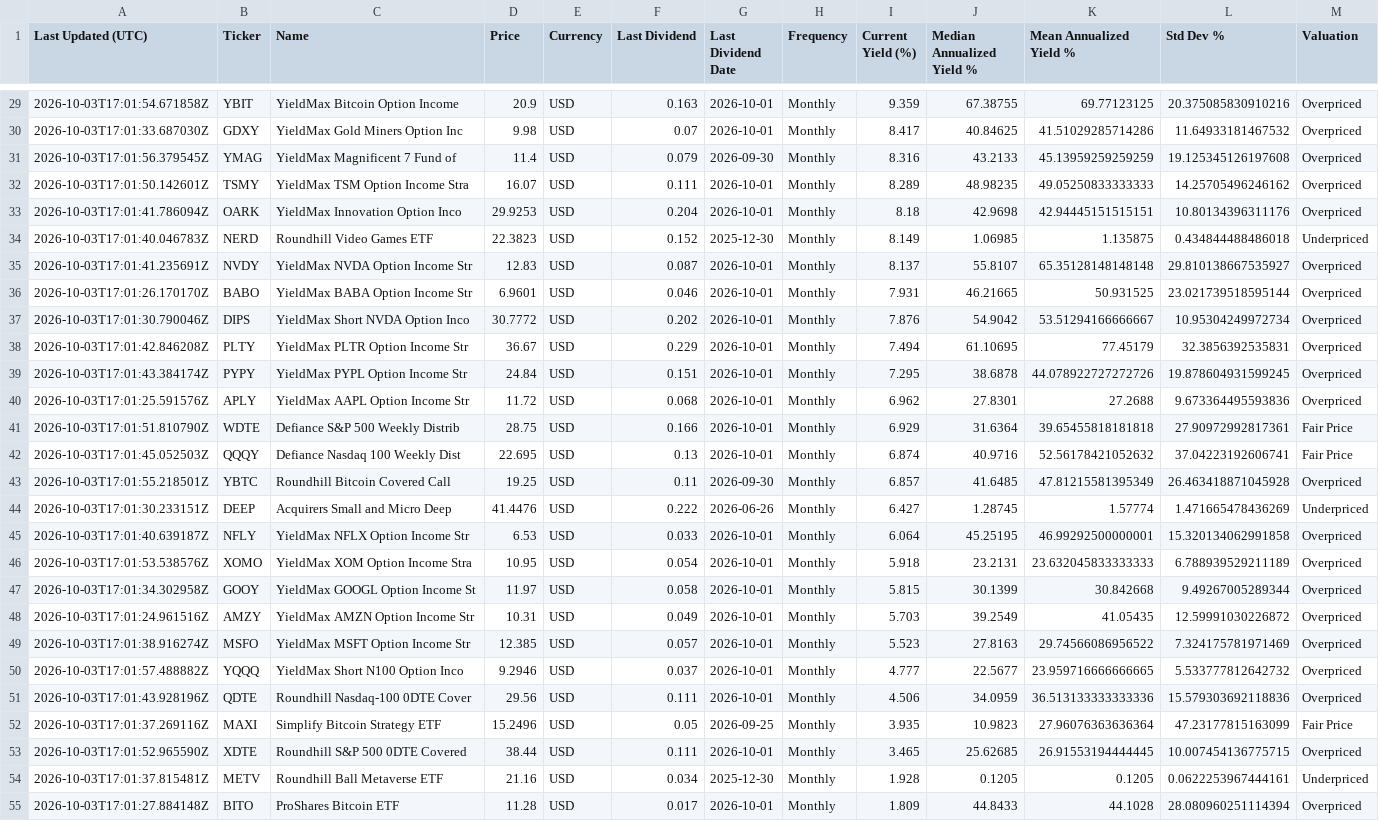
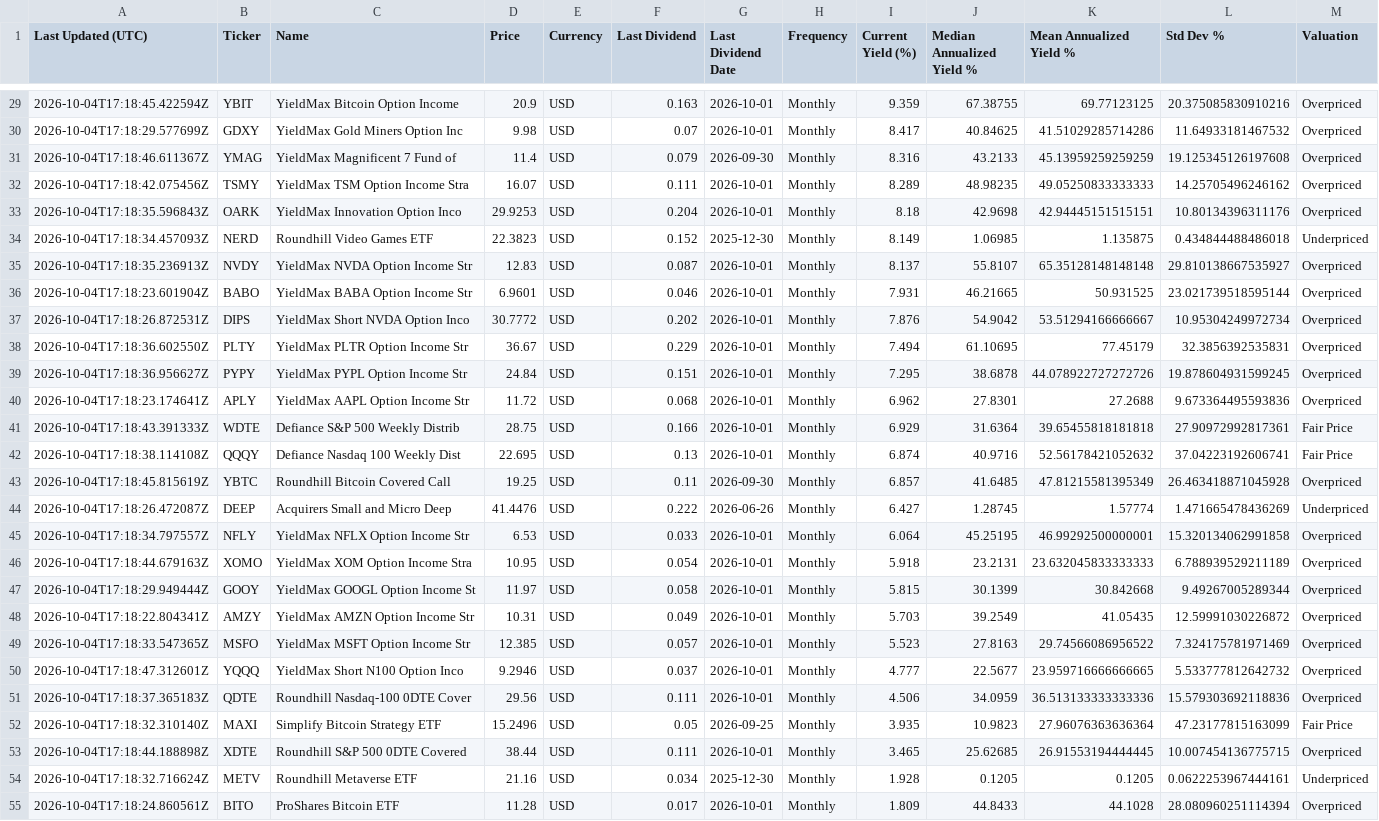
Before and after one commit to willynilly91/Dividend-Data, a CSV file: current_etf_yields_us.csv, drawn as a sheet; only a part is shown, gaps mark what is left out; the diff covers the shown part only; the diff names each change by its address in the sheet, - before the commit and + after, or states it on an @@ line.

```diff
--- a/current_etf_yields_us.csv
+++ b/current_etf_yields_us.csv
-A29 (Last Updated (UTC)): 2026-10-03T17:01:54.671858Z
+A29 (Last Updated (UTC)): 2026-10-04T17:18:45.422594Z
-A30 (Last Updated (UTC)): 2026-10-03T17:01:33.687030Z
+A30 (Last Updated (UTC)): 2026-10-04T17:18:29.577699Z
-A31 (Last Updated (UTC)): 2026-10-03T17:01:56.379545Z
+A31 (Last Updated (UTC)): 2026-10-04T17:18:46.611367Z
-A32 (Last Updated (UTC)): 2026-10-03T17:01:50.142601Z
+A32 (Last Updated (UTC)): 2026-10-04T17:18:42.075456Z
-A33 (Last Updated (UTC)): 2026-10-03T17:01:41.786094Z
+A33 (Last Updated (UTC)): 2026-10-04T17:18:35.596843Z
-A34 (Last Updated (UTC)): 2026-10-03T17:01:40.046783Z
+A34 (Last Updated (UTC)): 2026-10-04T17:18:34.457093Z
-A35 (Last Updated (UTC)): 2026-10-03T17:01:41.235691Z
+A35 (Last Updated (UTC)): 2026-10-04T17:18:35.236913Z
-A36 (Last Updated (UTC)): 2026-10-03T17:01:26.170170Z
+A36 (Last Updated (UTC)): 2026-10-04T17:18:23.601904Z
-A37 (Last Updated (UTC)): 2026-10-03T17:01:30.790046Z
+A37 (Last Updated (UTC)): 2026-10-04T17:18:26.872531Z
-A38 (Last Updated (UTC)): 2026-10-03T17:01:42.846208Z
+A38 (Last Updated (UTC)): 2026-10-04T17:18:36.602550Z
-A39 (Last Updated (UTC)): 2026-10-03T17:01:43.384174Z
+A39 (Last Updated (UTC)): 2026-10-04T17:18:36.956627Z
-A40 (Last Updated (UTC)): 2026-10-03T17:01:25.591576Z
+A40 (Last Updated (UTC)): 2026-10-04T17:18:23.174641Z
-A41 (Last Updated (UTC)): 2026-10-03T17:01:51.810790Z
+A41 (Last Updated (UTC)): 2026-10-04T17:18:43.391333Z
-A42 (Last Updated (UTC)): 2026-10-03T17:01:45.052503Z
+A42 (Last Updated (UTC)): 2026-10-04T17:18:38.114108Z
-A43 (Last Updated (UTC)): 2026-10-03T17:01:55.218501Z
+A43 (Last Updated (UTC)): 2026-10-04T17:18:45.815619Z
-A44 (Last Updated (UTC)): 2026-10-03T17:01:30.233151Z
+A44 (Last Updated (UTC)): 2026-10-04T17:18:26.472087Z
-A45 (Last Updated (UTC)): 2026-10-03T17:01:40.639187Z
+A45 (Last Updated (UTC)): 2026-10-04T17:18:34.797557Z
-A46 (Last Updated (UTC)): 2026-10-03T17:01:53.538576Z
+A46 (Last Updated (UTC)): 2026-10-04T17:18:44.679163Z
-A47 (Last Updated (UTC)): 2026-10-03T17:01:34.302958Z
+A47 (Last Updated (UTC)): 2026-10-04T17:18:29.949444Z
-A48 (Last Updated (UTC)): 2026-10-03T17:01:24.961516Z
+A48 (Last Updated (UTC)): 2026-10-04T17:18:22.804341Z
-A49 (Last Updated (UTC)): 2026-10-03T17:01:38.916274Z
+A49 (Last Updated (UTC)): 2026-10-04T17:18:33.547365Z
-A50 (Last Updated (UTC)): 2026-10-03T17:01:57.488882Z
+A50 (Last Updated (UTC)): 2026-10-04T17:18:47.312601Z
-A51 (Last Updated (UTC)): 2026-10-03T17:01:43.928196Z
+A51 (Last Updated (UTC)): 2026-10-04T17:18:37.365183Z
-A52 (Last Updated (UTC)): 2026-10-03T17:01:37.269116Z
+A52 (Last Updated (UTC)): 2026-10-04T17:18:32.310140Z
-A53 (Last Updated (UTC)): 2026-10-03T17:01:52.965590Z
+A53 (Last Updated (UTC)): 2026-10-04T17:18:44.188898Z
-A54 (Last Updated (UTC)): 2026-10-03T17:01:37.815481Z
+A54 (Last Updated (UTC)): 2026-10-04T17:18:32.716624Z
-C54 (Name): Roundhill Ball Metaverse ETF
+C54 (Name): Roundhill Metaverse ETF
-A55 (Last Updated (UTC)): 2026-10-03T17:01:27.884148Z
+A55 (Last Updated (UTC)): 2026-10-04T17:18:24.860561Z
```
Also changed, not shown: 34 edited cells elsewhere in this file, current_etf_yields_canada.csv.
